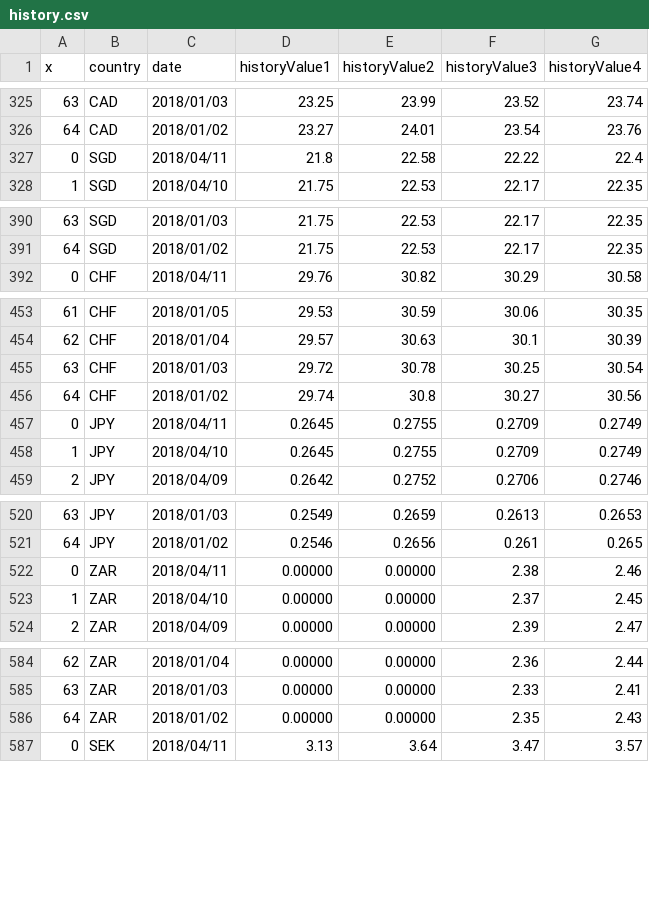
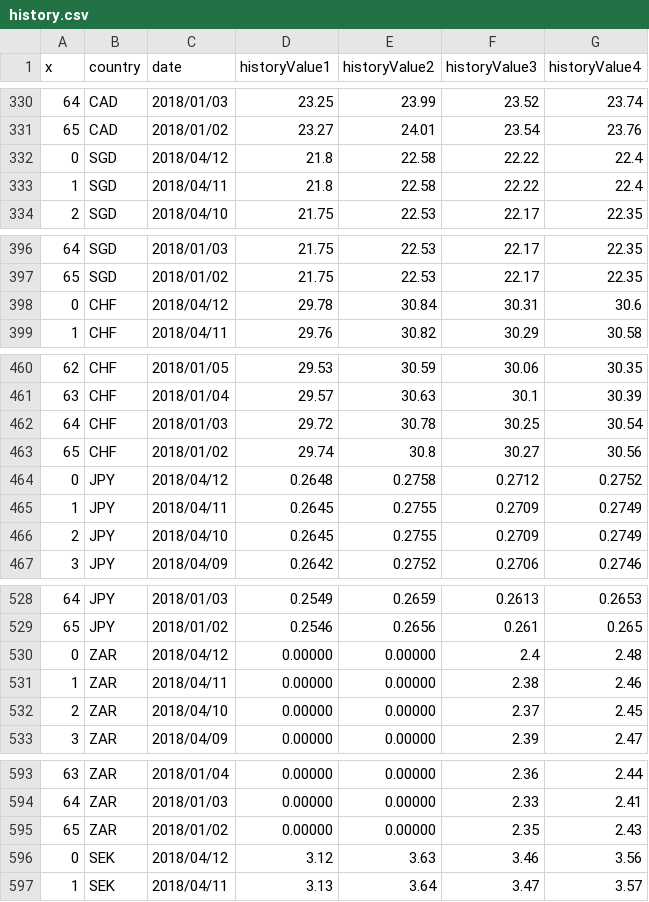
Before and after one commit to Wang-YiWei/proj_exchangeRate, a CSV file: data/history.csv, drawn as a sheet; only a part is shown, gaps mark what is left out; the diff covers the shown part only; the diff names each change by its address in the sheet, - before the commit and + after, or states it on an @@ line.

```diff
--- a/data/history.csv
+++ b/data/history.csv
@@ column A (x) renumbered from row 3 down @@
+row 332: 0 | SGD | 2018/04/12 | 21.8 | 22.58 | 22.22 | 22.4
+row 398: 0 | CHF | 2018/04/12 | 29.78 | 30.84 | 30.31 | 30.6
+row 464: 0 | JPY | 2018/04/12 | 0.2648 | 0.2758 | 0.2712 | 0.2752
+row 530: 0 | ZAR | 2018/04/12 | 0.00000 | 0.00000 | 2.4 | 2.48
+row 596: 0 | SEK | 2018/04/12 | 3.12 | 3.63 | 3.46 | 3.56
```
Also changed, not shown: 14 added rows elsewhere in this file.
